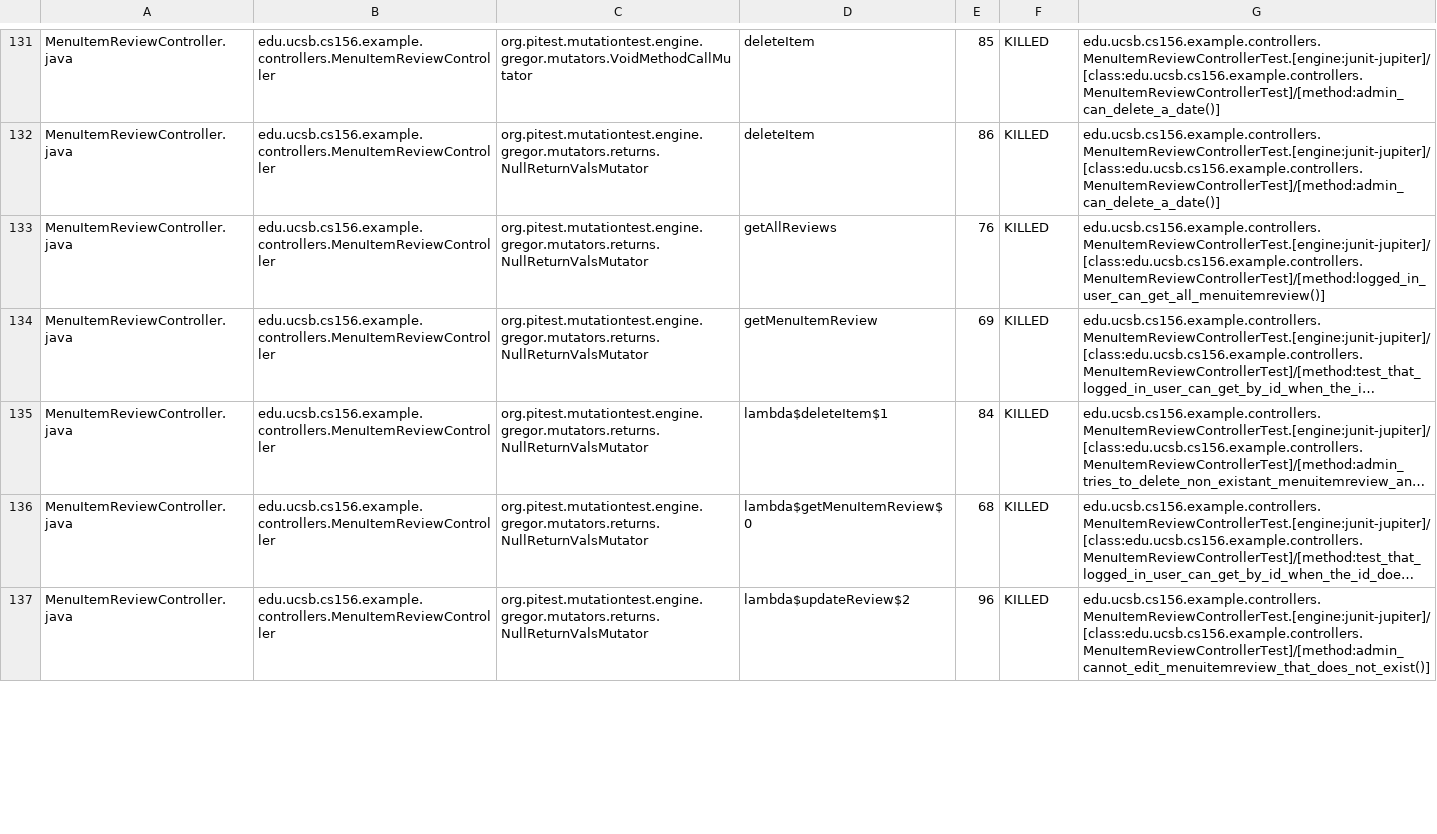
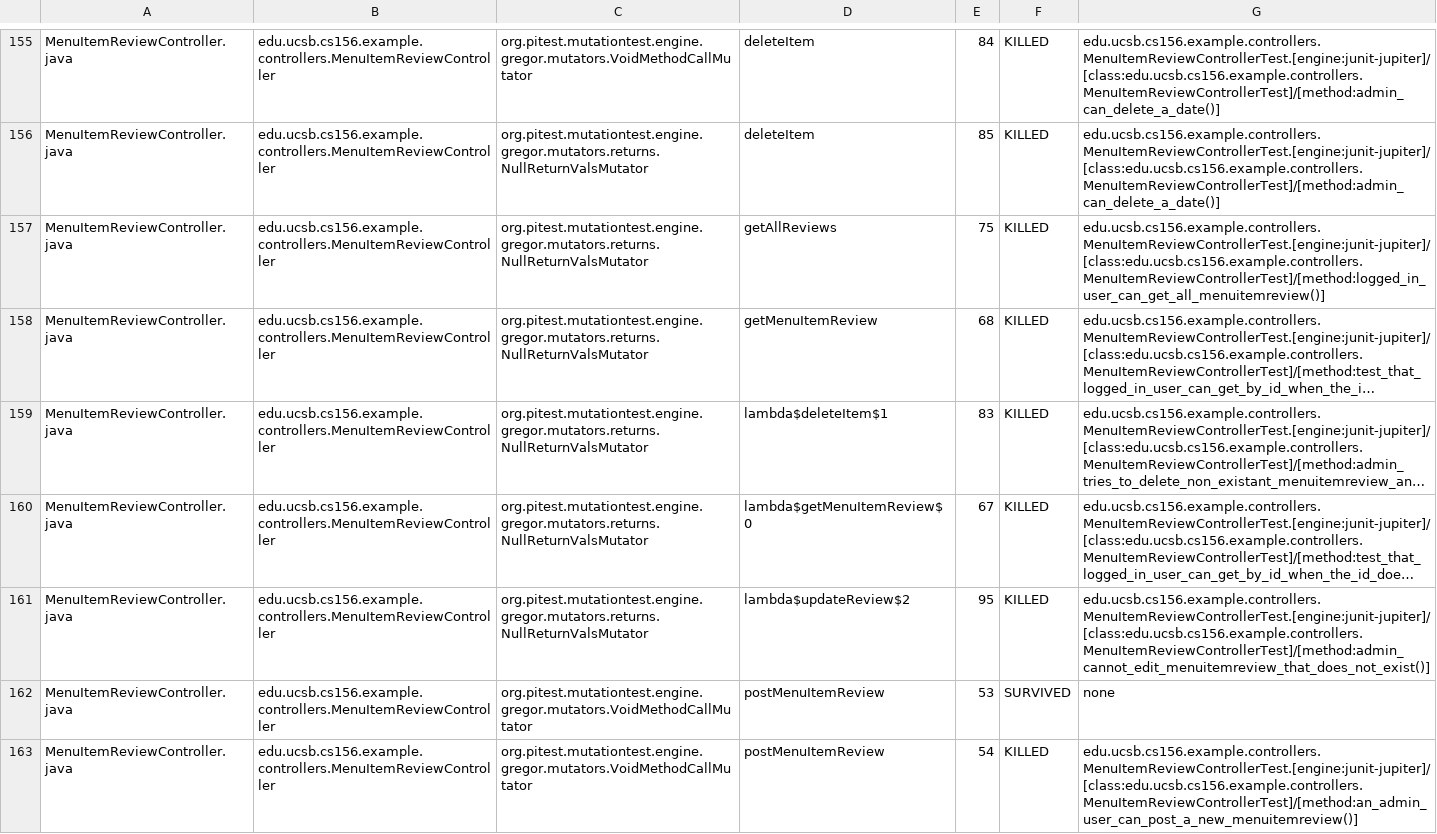
Before and after one commit to ucsb-cs156-f23/team03-f23-6pm-1, a CSV file: pitest/mutations.csv, drawn as a sheet; only a part is shown, gaps mark what is left out; long unchanged cells end in …; addresses are those after the commit; the diff covers the shown part only; the diff names each change by its address in the sheet, - before the commit and + after, or states it on an @@ line.

Commit message:
Deploying to gh-pages from @ ucsb-cs156-f23/team03-f23-6pm-1@23eee91dab6139d8ce98b24c29199d28e77f401d 🚀

```diff
--- a/pitest/mutations.csv
+++ b/pitest/mutations.csv
-E155: 85
+E155: 84
-E156: 86
+E156: 85
-E157: 76
+E157: 75
-E158: 69
+E158: 68
-E159: 84
+E159: 83
-E160: 68
+E160: 67
-E161: 96
+E161: 95
+row 162: MenuItemReviewController.java | edu.ucsb.cs156.example.controllers.MenuItemReviewController | org.pitest.mutationtest.engine.gregor.mutators.VoidMethodCallMutator | postMenuItemReview | 53 | SURVIVED | none
+row 163: MenuItemReviewController.java | edu.ucsb.cs156.example.controllers.MenuItemReviewController | org.pitest.mutationtest.engine.gregor.mutators.VoidMethodCallMutator | postMenuItemReview | 54 | KILLED | edu.ucsb.cs156.example.controllers.MenuItemReviewControllerTest.[engine:junit-jupiter]/[class:edu.ucsb.cs156.example.controllers.MenuItemReviewControllerTest]/[method:an_admin_user_can_post_a_new_menuitemreview()]
```
Also changed, not shown: 5 added rows, 2 removed rows, 114 moved rows and 2 edited cells elsewhere in this file, 20 other files.
